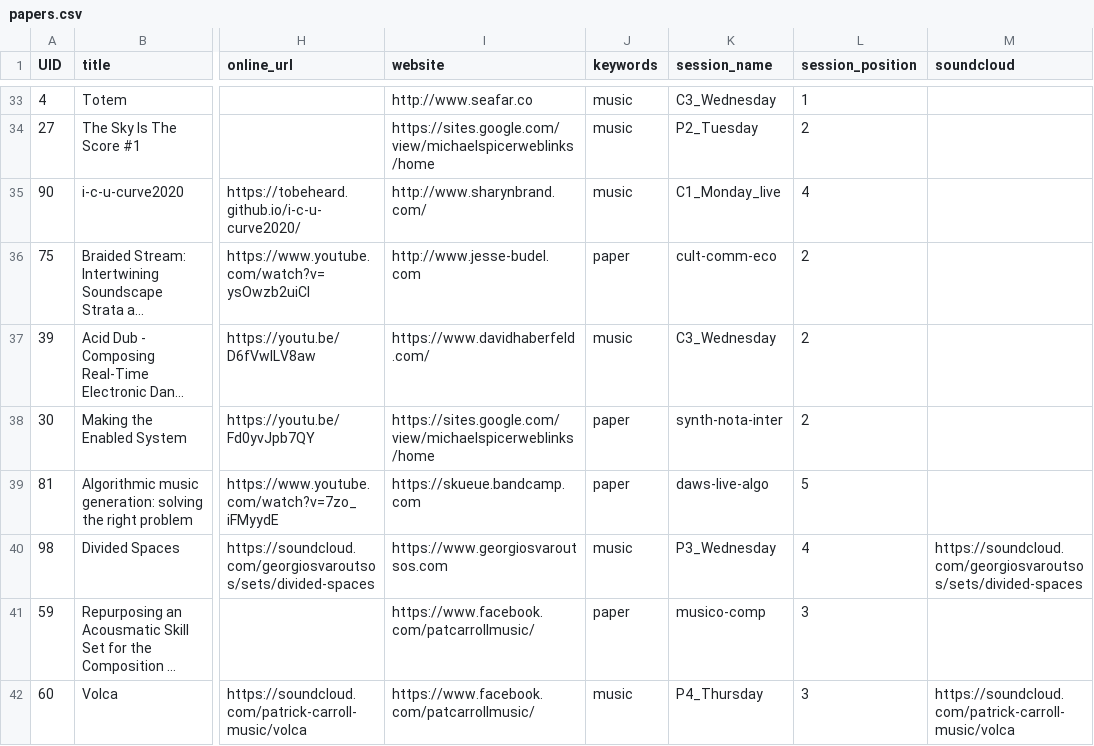
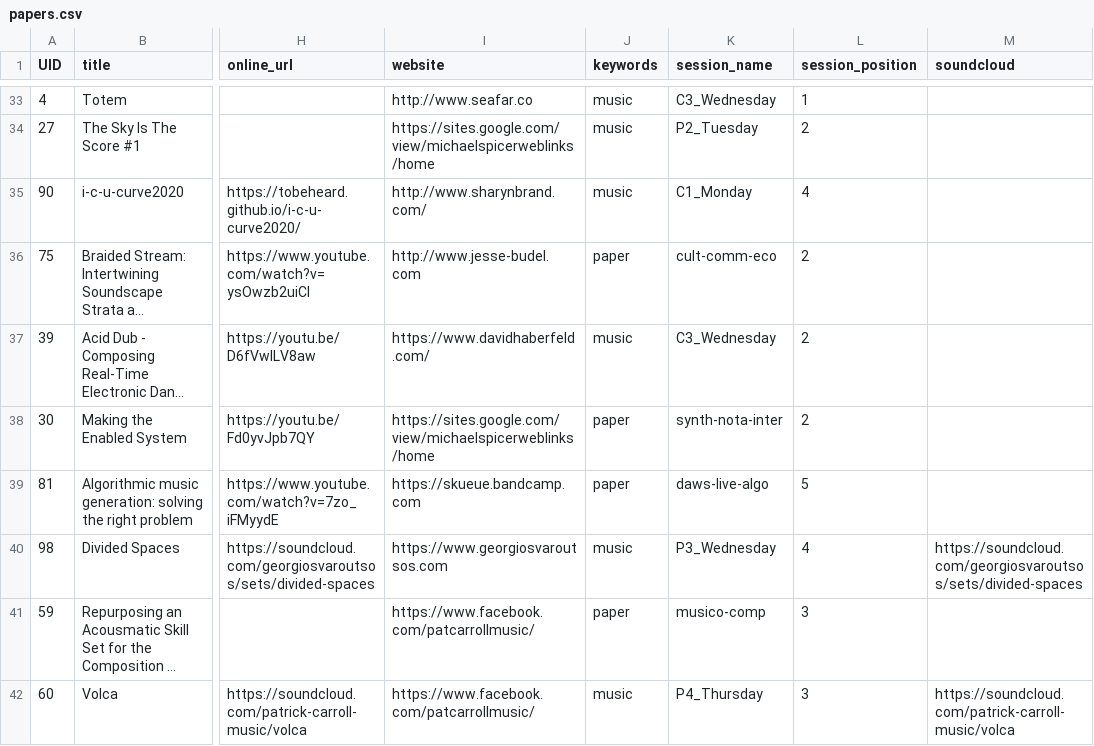
Before and after one commit to benswift/Mini-Conf, a CSV file: sitedata/papers.csv, drawn as a sheet; only a part is shown, gaps mark what is left out; long unchanged cells end in …; the diff names each change by its address in the sheet, - before the commit and + after, or states it on an @@ line.

Commit message:
bug fix, will have to get back to this

```diff
--- a/sitedata/papers.csv
+++ b/sitedata/papers.csv
-K35 (session_name): C1_Monday_live
+K35 (session_name): C1_Monday
```
